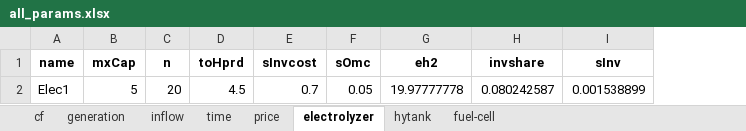
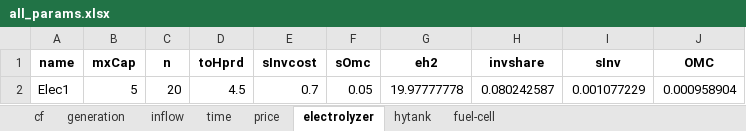
Before and after one commit to marek-iiasa/yayue, an Excel workbook: models/matouqin/Data/all_params.xlsx, sheet electrolyzer, drawn as a sheet; values as stored, in another font and other column widths than the file's, no borders; the diff names each change by its address in the sheet, - before the commit and + after, or states it on an @@ line.

```diff
--- a/models/matouqin/Data/all_params.xlsx (sheet electrolyzer)
+++ b/models/matouqin/Data/all_params.xlsx (sheet electrolyzer)
+column J (OMC), row 2: 0.000958904
-I2 (sInv): 0.001538899
+I2 (sInv): 0.001077229
```
Also changed, not shown: sheet cf, sheet inflow, sheet fuel-cell, sheet hytank, sheet time, 3 other files.
